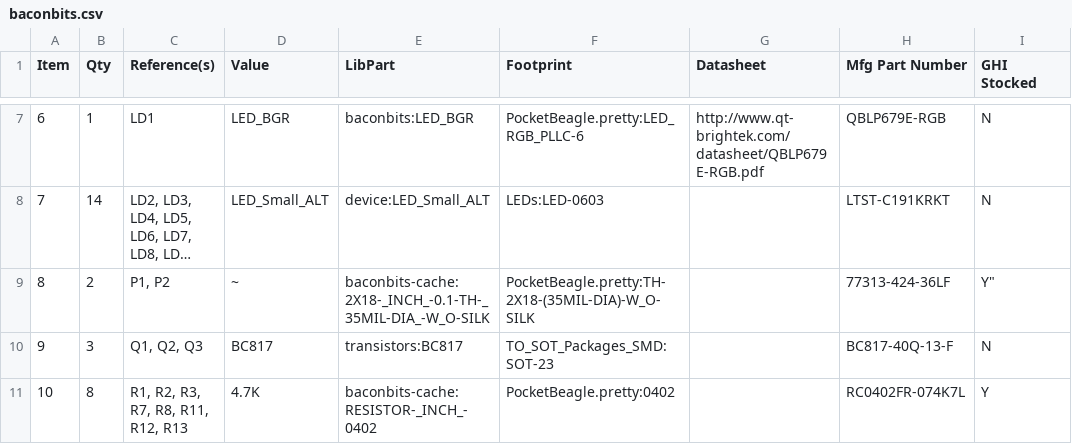
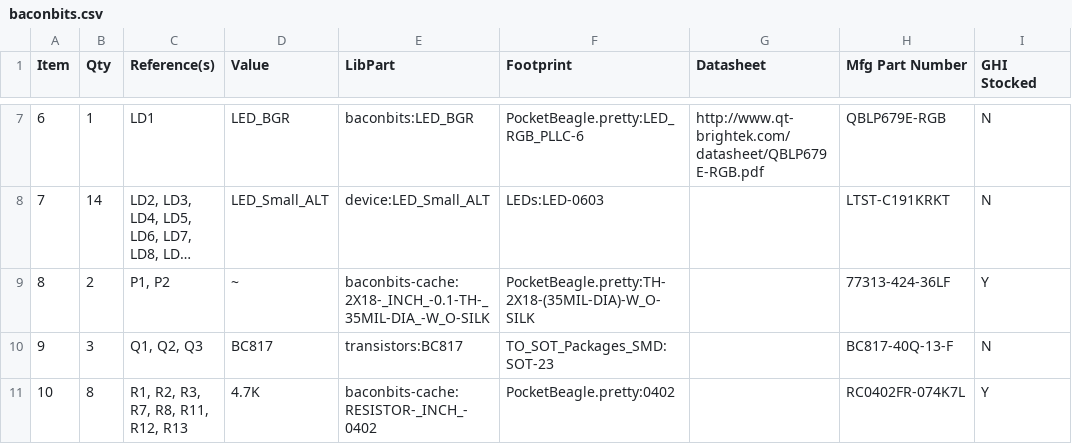
Before and after one commit to jadonk/BaconBitsCapeHW, a CSV file: baconbits.csv, drawn as a sheet; only a part is shown, gaps mark what is left out; long unchanged cells end in …; the diff names each change by its address in the sheet, - before the commit and + after, or states it on an @@ line.

Commit message:
Update baconbits.csv
Fix typo

```diff
--- a/baconbits.csv
+++ b/baconbits.csv
-I9 (GHI Stocked): Y"
+I9 (GHI Stocked): Y
```
